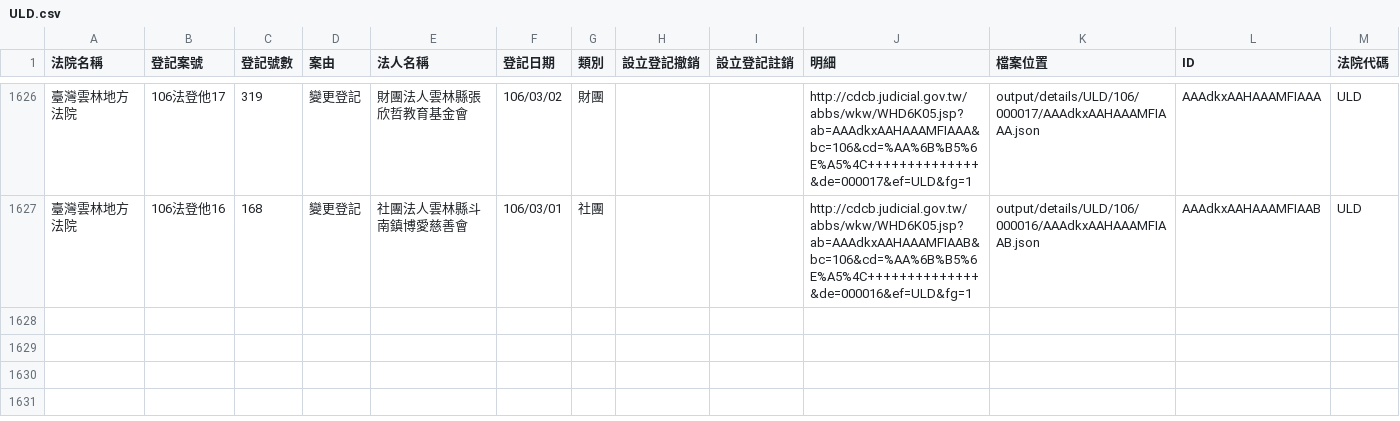
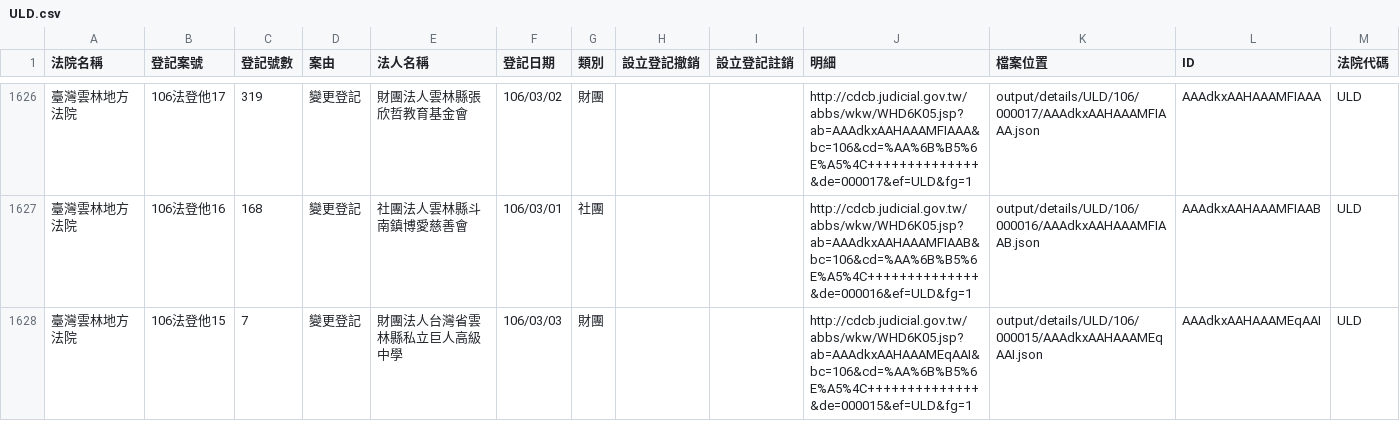
Before and after one commit to g0v/foundationtw, a CSV file: output/lists/ULD.csv, drawn as a sheet; only a part is shown, gaps mark what is left out; the diff names each change by its address in the sheet, - before the commit and + after, or states it on an @@ line.

```diff
--- a/output/lists/ULD.csv
+++ b/output/lists/ULD.csv
+row 1628: 臺灣雲林地方法院 | 106法登他15 | 7 | 變更登記 | 財團法人台灣省雲林縣私立巨人高級中學 | 106/03/03 | 財團 |  |  | http://cdcb.judicial.gov.tw/abbs/wkw/WHD6K05.jsp?ab=AAAdkxAAHAAAMEqAAI&bc=106&cd=%AA%6B%B5%6E%A5%4C++++++++++++++&de=000015&ef=ULD&fg=1 | output/details/ULD/106/000015/AAAdkxAAHAAAMEqAAI.json | AAAdkxAAHAAAMEqAAI | ULD
```
Also changed, not shown: output/lists/CYD.csv, 34 other files.
